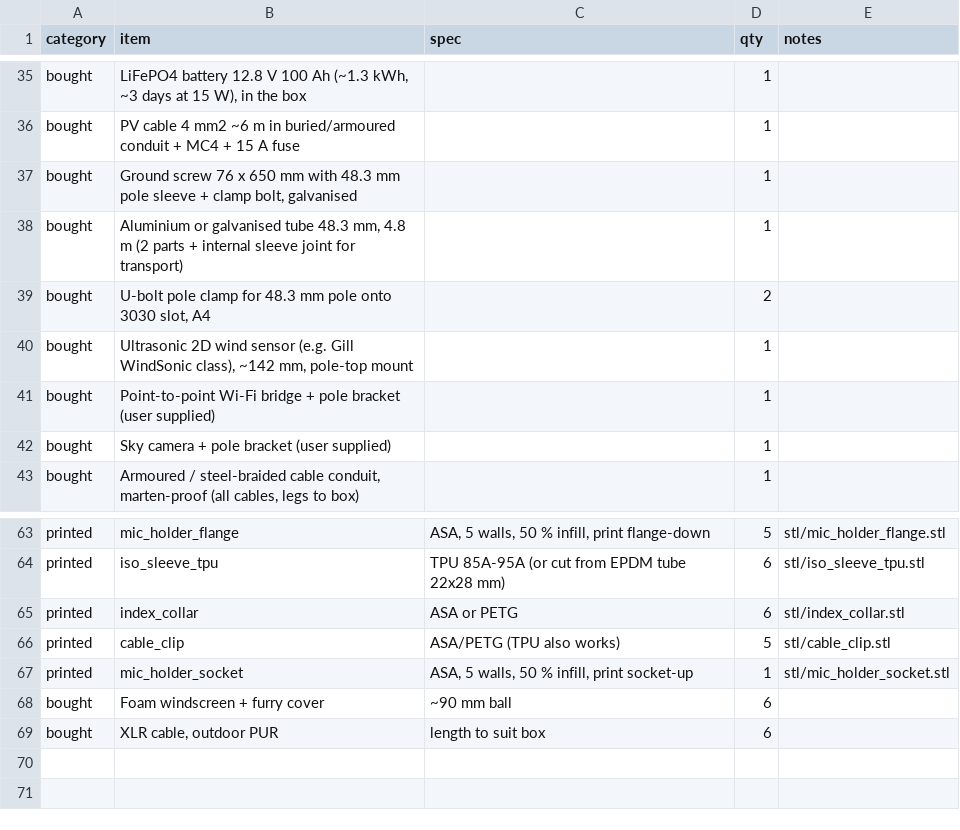
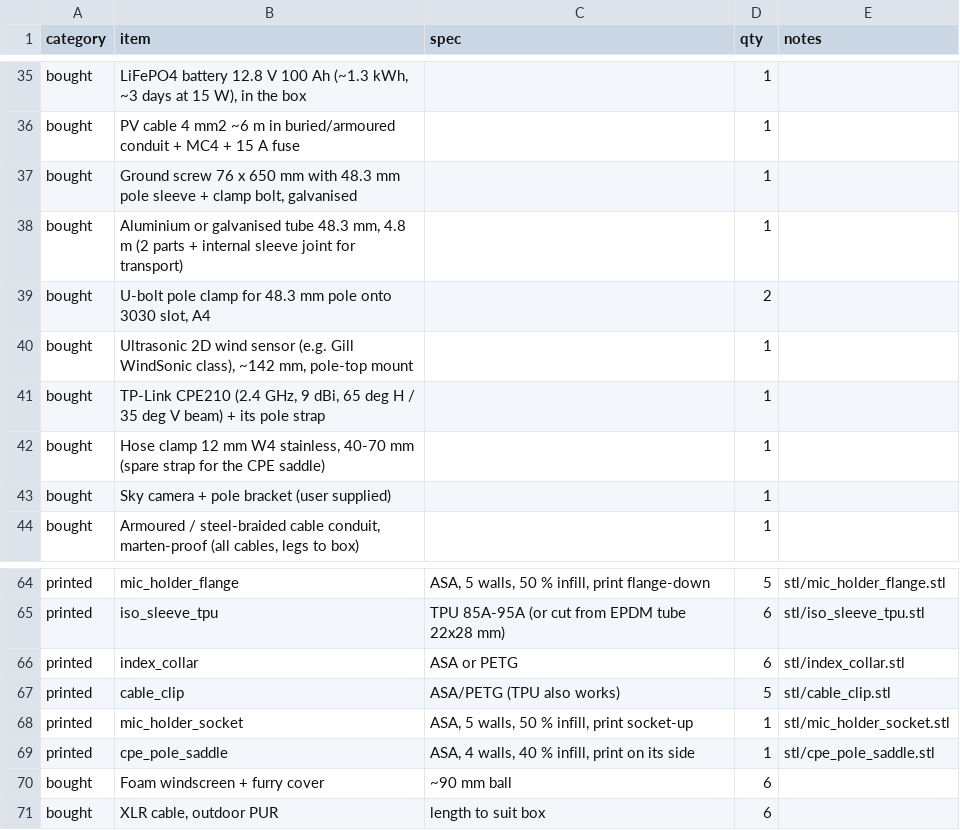
Before and after one commit to CosmoTheoretician/acoustic-aircraft-array, a CSV file: out/bom.csv, drawn as a sheet; only a part is shown, gaps mark what is left out.

```diff
--- a/out/bom.csv
+++ b/out/bom.csv
@@ -40,3 +40,4 @@ category,item,spec,qty,notes
 "bought","Ultrasonic 2D wind sensor (e.g. Gill WindSonic class), ~142 mm, pole-top mount","","1",""
-"bought","Point-to-point Wi-Fi bridge + pole bracket (user supplied)","","1",""
+"bought","TP-Link CPE210 (2.4 GHz, 9 dBi, 65 deg H / 35 deg V beam) + its pole strap","","1",""
+"bought","Hose clamp 12 mm W4 stainless, 40-70 mm (spare strap for the CPE saddle)","","1",""
 "bought","Sky camera + pole bracket (user supplied)","","1",""
@@ -67,2 +68,3 @@ category,item,spec,qty,notes
 "printed","mic_holder_socket","ASA, 5 walls, 50 % infill, print socket-up","1","stl/mic_holder_socket.stl"
+"printed","cpe_pole_saddle","ASA, 4 walls, 40 % infill, print on its side","1","stl/cpe_pole_saddle.stl"
 "bought","Foam windscreen + furry cover","~90 mm ball","6",""
```
Also changed, not shown: 18 other files.
